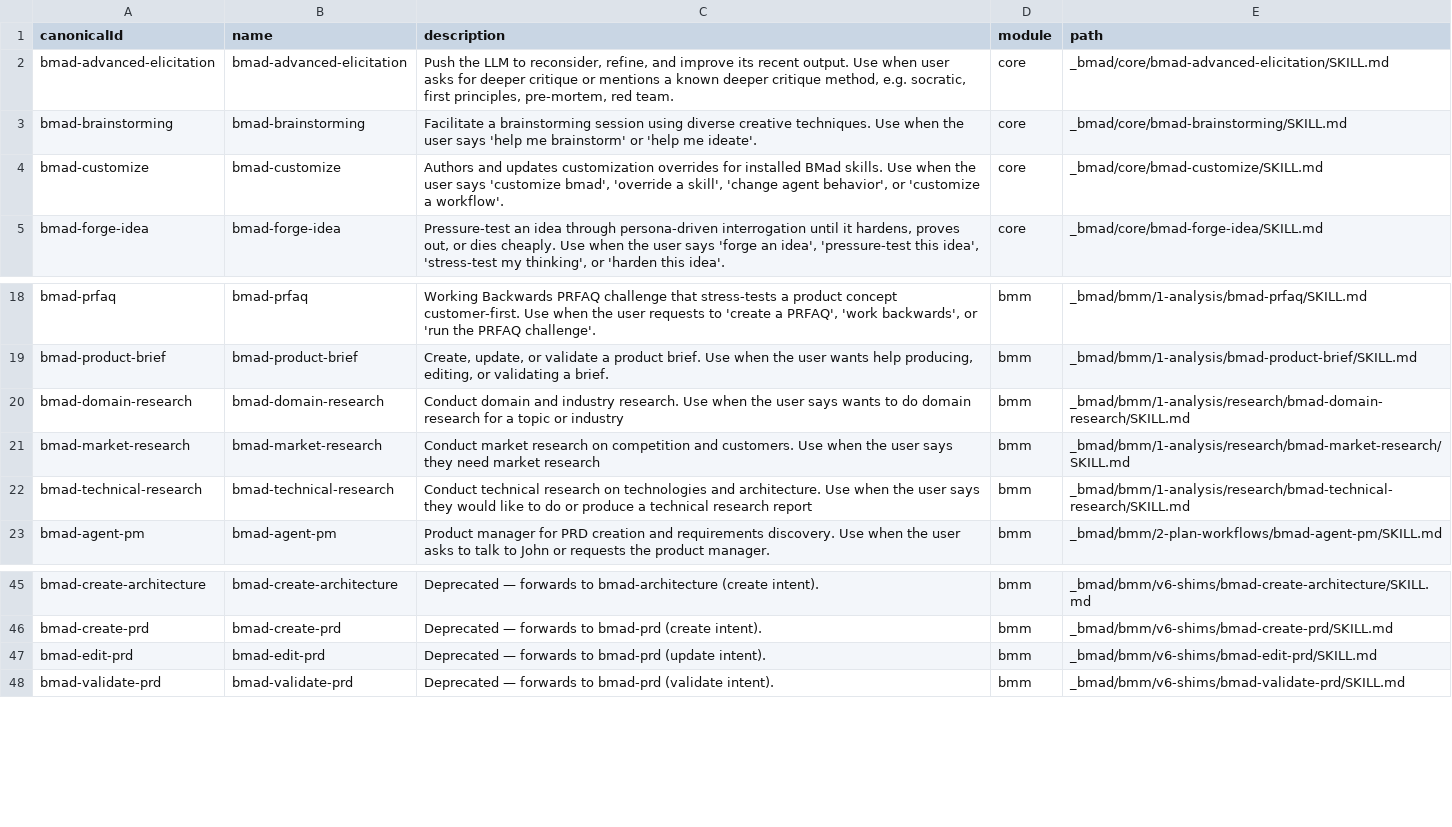
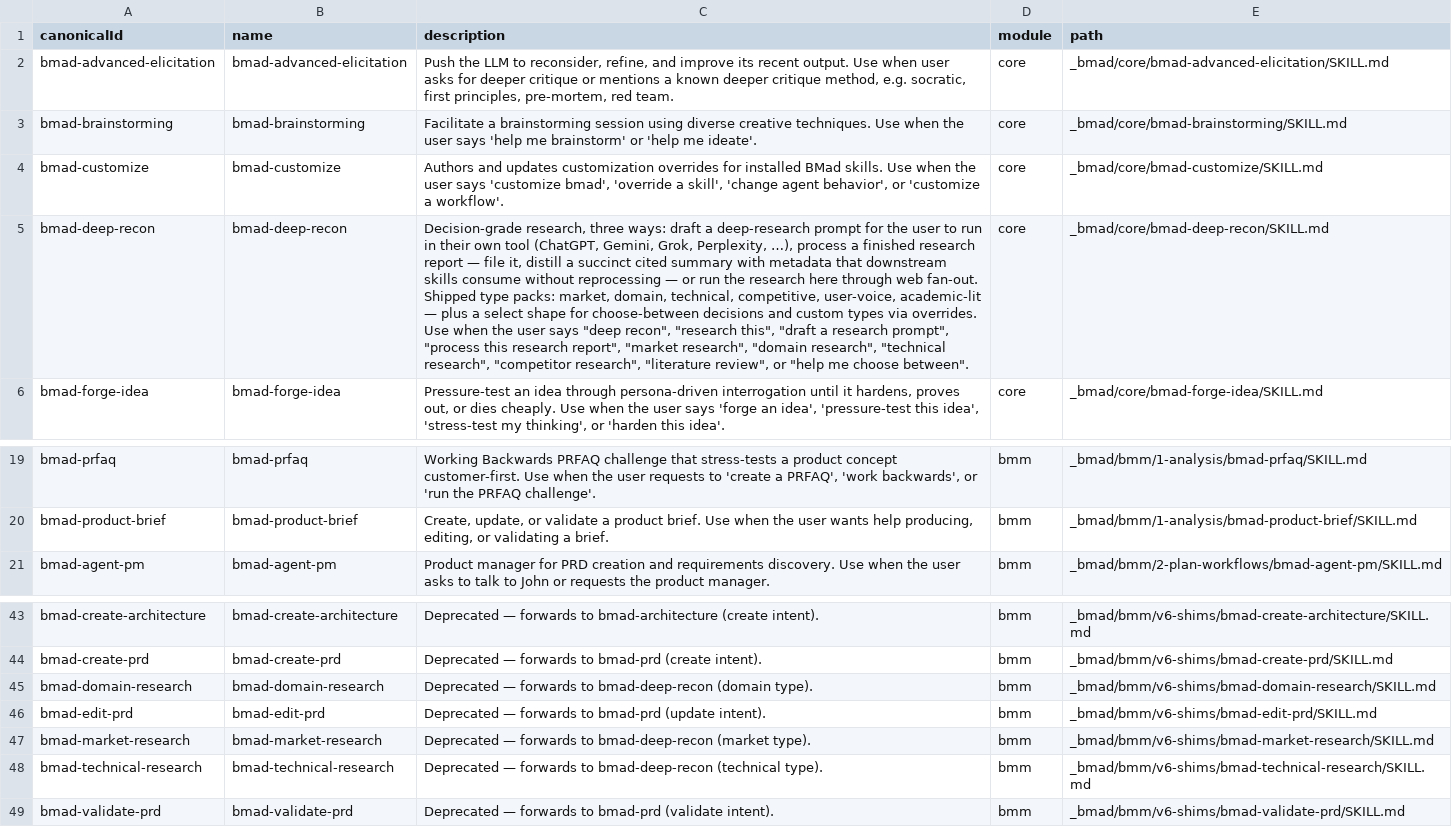
Before and after one commit to mindcarver/tessera, a CSV file: _bmad/_config/skill-manifest.csv, drawn as a sheet; only a part is shown, gaps mark what is left out; removed rows and columns are numbered as before the commit, all else as after; the diff names each change by its address in the sheet, - before the commit and + after, or states it on an @@ line.

```diff
--- a/_bmad/_config/skill-manifest.csv
+++ b/_bmad/_config/skill-manifest.csv
+row 5: bmad-deep-recon | bmad-deep-recon | Decision-grade research, three ways: draft a deep-research prompt for the user to run in their own tool (ChatGPT, Gemini, Grok, Perplexity, …), process a finished research report — file it, distill a succinct cited summary with metadata that downstream skills consume without reprocessing — or run the research here through web fan-out. Shipped type packs: market, domain, technical, competitive, user-voice, academic-lit — plus a select shape for choose-between decisions and custom types via overrides. Use when the user says "deep recon", "research this", "draft a research prompt", "process this research report", "market research", "domain research", "technical research", "competitor research", "literature review", or "help me choose between". | core | _bmad/core/bmad-deep-recon/SKILL.md
-row 20: bmad-domain-research | bmad-domain-research | Conduct domain and industry research. Use when the user says wants to do domain research for a topic or industry | bmm | _bmad/bmm/1-analysis/research/bmad-domain-research/SKILL.md
-row 21: bmad-market-research | bmad-market-research | Conduct market research on competition and customers. Use when the user says they need market research | bmm | _bmad/bmm/1-analysis/research/bmad-market-research/SKILL.md
-row 22: bmad-technical-research | bmad-technical-research | Conduct technical research on technologies and architecture. Use when the user says they would like to do or produce a technical research report | bmm | _bmad/bmm/1-analysis/research/bmad-technical-research/SKILL.md
+row 45: bmad-domain-research | bmad-domain-research | Deprecated — forwards to bmad-deep-recon (domain type). | bmm | _bmad/bmm/v6-shims/bmad-domain-research/SKILL.md
+row 47: bmad-market-research | bmad-market-research | Deprecated — forwards to bmad-deep-recon (market type). | bmm | _bmad/bmm/v6-shims/bmad-market-research/SKILL.md
+row 48: bmad-technical-research | bmad-technical-research | Deprecated — forwards to bmad-deep-recon (technical type). | bmm | _bmad/bmm/v6-shims/bmad-technical-research/SKILL.md
```
Also changed, not shown: _bmad/_config/bmad-help.csv, _bmad/_config/files-manifest.csv, 11 other files.
